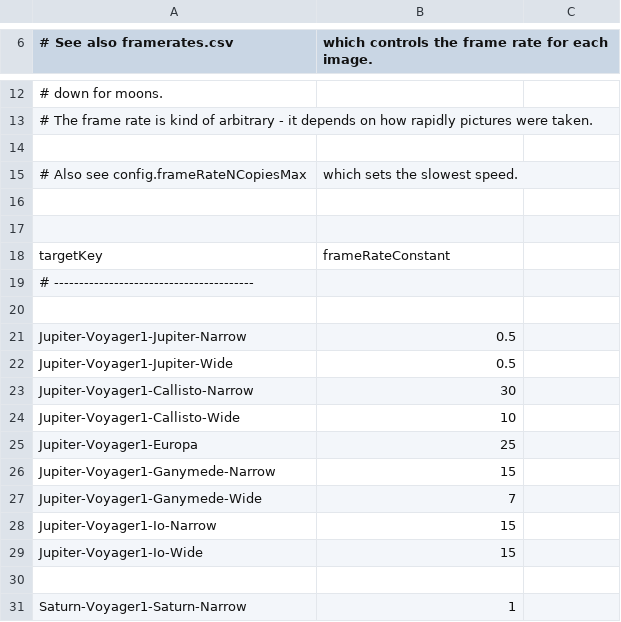
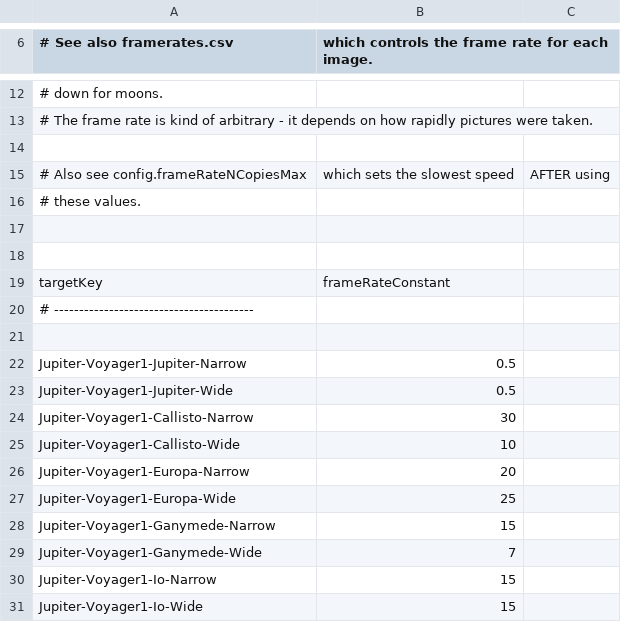
Before and after one commit to bburns/PyVoyager, a CSV file: db/framerateConstants.csv, drawn as a sheet; only a part is shown, gaps mark what is left out; the shorter side is filled out with more unchanged rows.

```diff
--- a/db/framerateConstants.csv
+++ b/db/framerateConstants.csv
@@ -14,3 +14,4 @@
 
-# Also see config.frameRateNCopiesMax, which sets the slowest speed.
+# Also see config.frameRateNCopiesMax, which sets the slowest speed, AFTER using
+# these values.
 
@@ -24,3 +25,4 @@ Jupiter-Voyager1-Callisto-Narrow,30
 Jupiter-Voyager1-Callisto-Wide,10
-Jupiter-Voyager1-Europa,25
+Jupiter-Voyager1-Europa-Narrow,20
+Jupiter-Voyager1-Europa-Wide,25
 Jupiter-Voyager1-Ganymede-Narrow,15
```
Also changed, not shown: db/framerates.csv, db/movies.csv, 5 other files.
